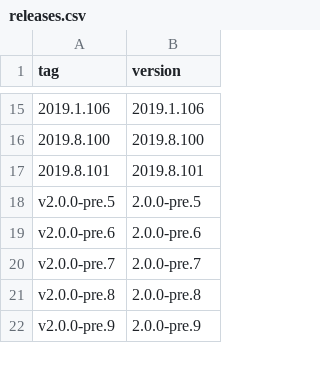
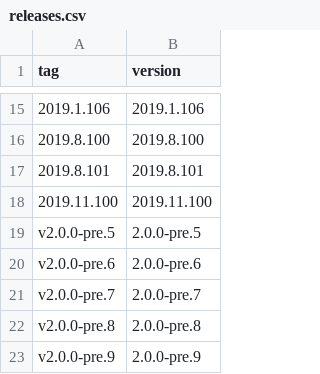
Before and after one commit to vivliostyle/vivliostyle.github.io, a CSV file: _data/releases.csv, drawn as a sheet; only a part is shown, gaps mark what is left out; the diff names each change by its address in the sheet, - before the commit and + after, or states it on an @@ line.

Commit message:
add 2019.11.100 (The last pre-release before v2)

```diff
--- a/_data/releases.csv
+++ b/_data/releases.csv
+row 18: 2019.11.100 | 2019.11.100
```
Also changed, not shown: 19 other files.
